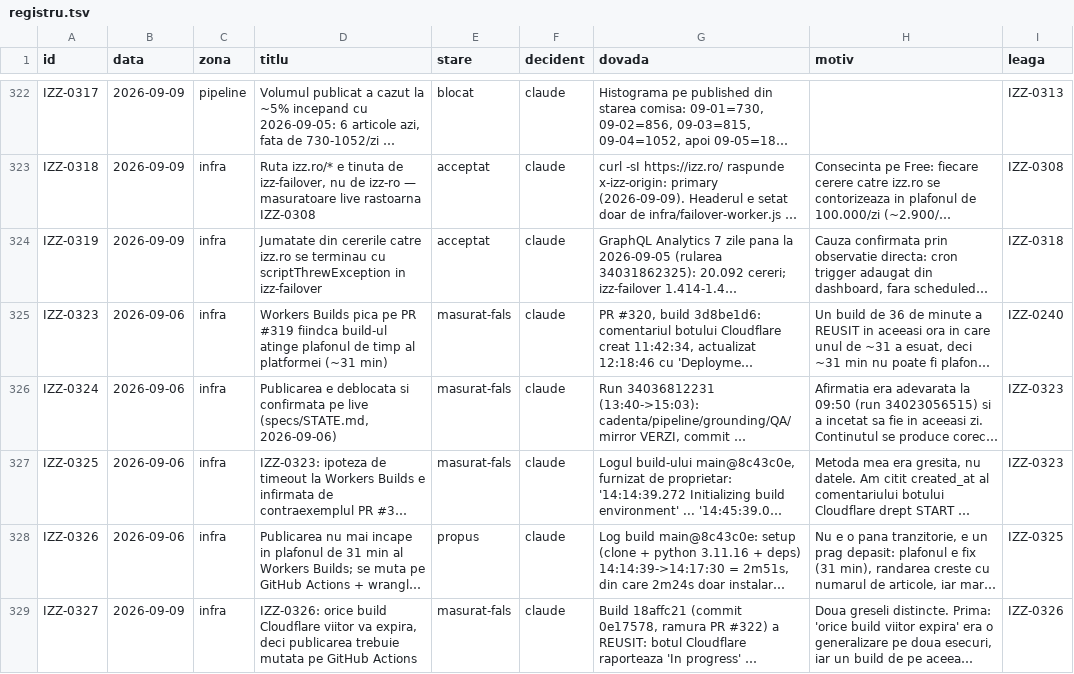
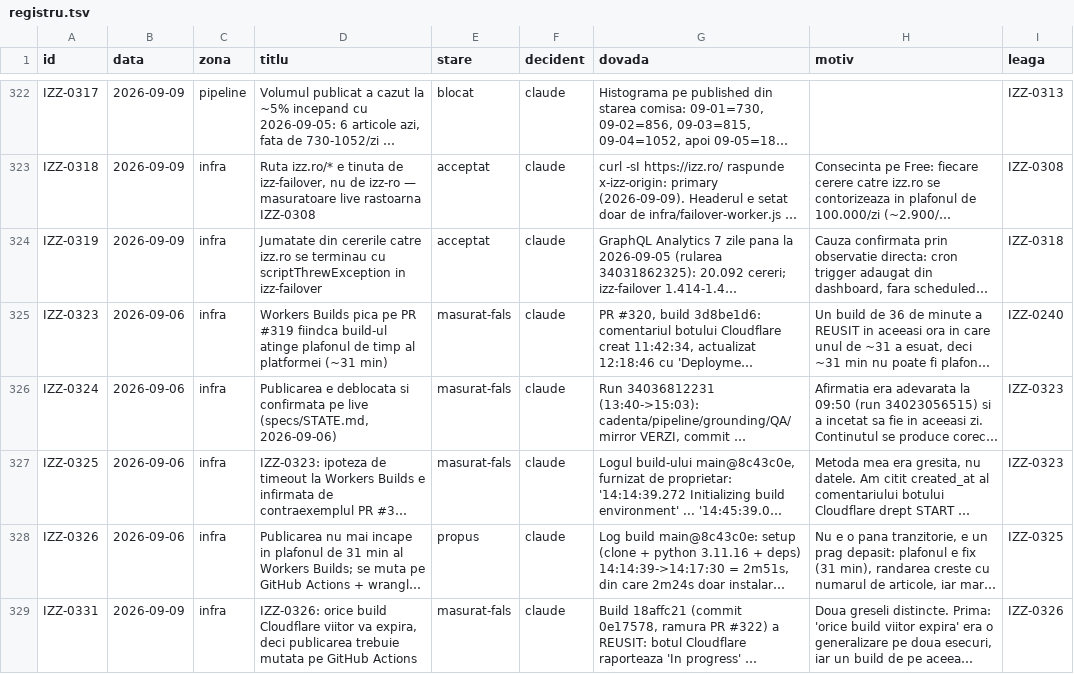
Before and after one commit to Ramanul/izz-ro, a TSV file: specs/registru.tsv, drawn as a sheet; only a part is shown, gaps mark what is left out; long unchanged cells end in …; the diff names each change by its address in the sheet, - before the commit and + after, or states it on an @@ line.

Commit message:
fix(registru): IZZ-0327 duplicat -> IZZ-0331 — doua fapte diferite primisera acelasi ID
Coliziune de sesiuni paralele: intrarea reguli (09-06) si cea infra (09-09) au primit amandoua IZZ-0327. Renumararea o la cea infra (rând final, cronologic cea mai noua; max existent 0330). test_registru: 6 passed.

```diff
--- a/specs/registru.tsv
+++ b/specs/registru.tsv
-A329 (id): IZZ-0327
+A329 (id): IZZ-0331
```
